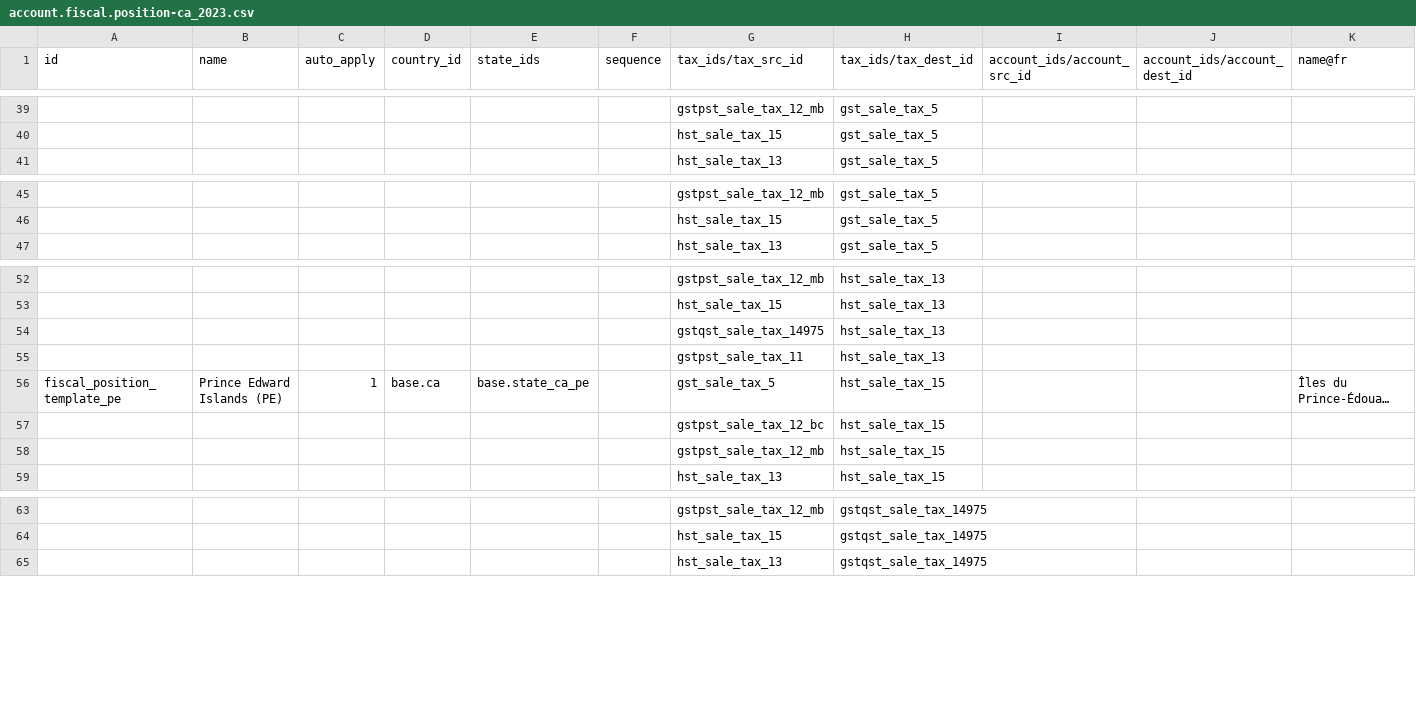
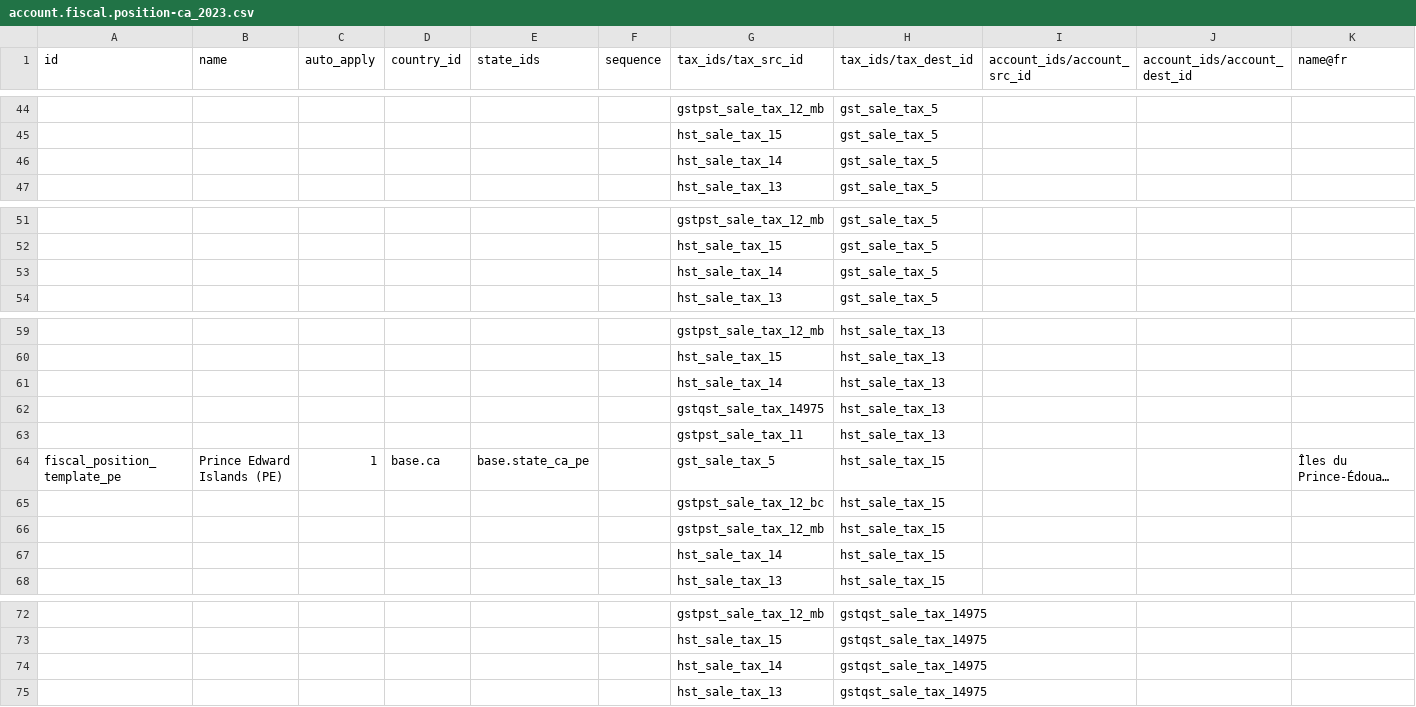
Before and after one commit to afrokoder/odoo, a CSV file: addons/l10n_ca/data/template/account.fiscal.position-ca_2023.csv, drawn as a sheet; only a part is shown, gaps mark what is left out; long unchanged cells end in …; the diff covers the shown part only.

```diff
--- a/addons/l10n_ca/data/template/account.fiscal.position-ca_2023.csv
+++ b/addons/l10n_ca/data/template/account.fiscal.position-ca_2023.csv
@@ -40,2 +45,3 @@
 "","","","","","","hst_sale_tax_15","gst_sale_tax_5","","",""
+"","","","","","","hst_sale_tax_14","gst_sale_tax_5","","",""
 "","","","","","","hst_sale_tax_13","gst_sale_tax_5","","",""
@@ -46,2 +52,3 @@
 "","","","","","","hst_sale_tax_15","gst_sale_tax_5","","",""
+"","","","","","","hst_sale_tax_14","gst_sale_tax_5","","",""
 "","","","","","","hst_sale_tax_13","gst_sale_tax_5","","",""
@@ -53,2 +60,3 @@
 "","","","","","","hst_sale_tax_15","hst_sale_tax_13","","",""
+"","","","","","","hst_sale_tax_14","hst_sale_tax_13","","",""
 "","","","","","","gstqst_sale_tax_14975","hst_sale_tax_13","","",""
@@ -58,2 +66,3 @@
 "","","","","","","gstpst_sale_tax_12_mb","hst_sale_tax_15","","",""
+"","","","","","","hst_sale_tax_14","hst_sale_tax_15","","",""
 "","","","","","","hst_sale_tax_13","hst_sale_tax_15","","",""
@@ -64,2 +73,3 @@
 "","","","","","","hst_sale_tax_15","gstqst_sale_tax_14975","","",""
+"","","","","","","hst_sale_tax_14","gstqst_sale_tax_14975","","",""
 "","","","","","","hst_sale_tax_13","gstqst_sale_tax_14975","","",""
```
Also changed, not shown: 8 added rows elsewhere in this file.
